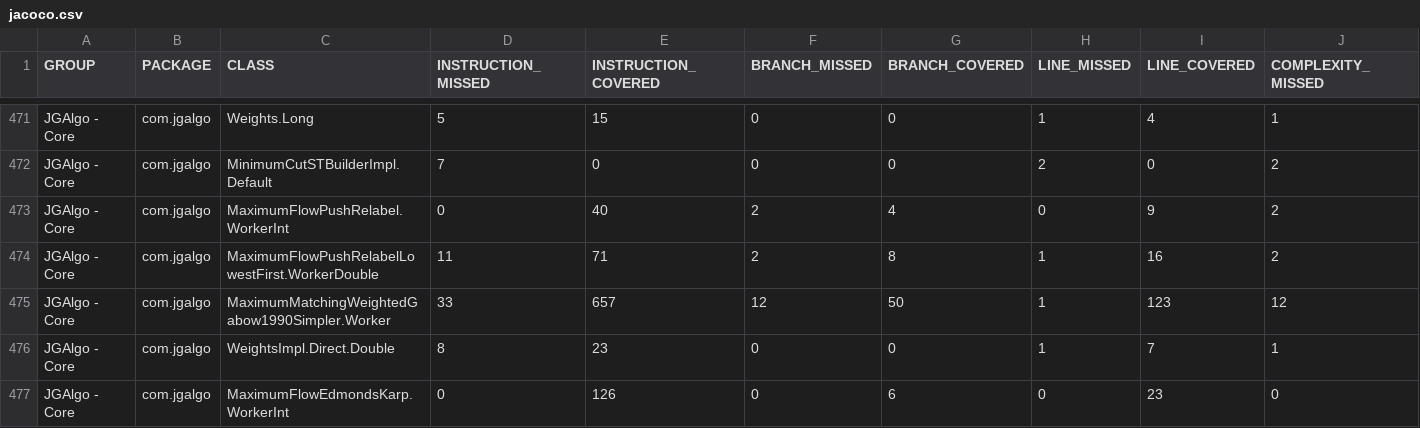
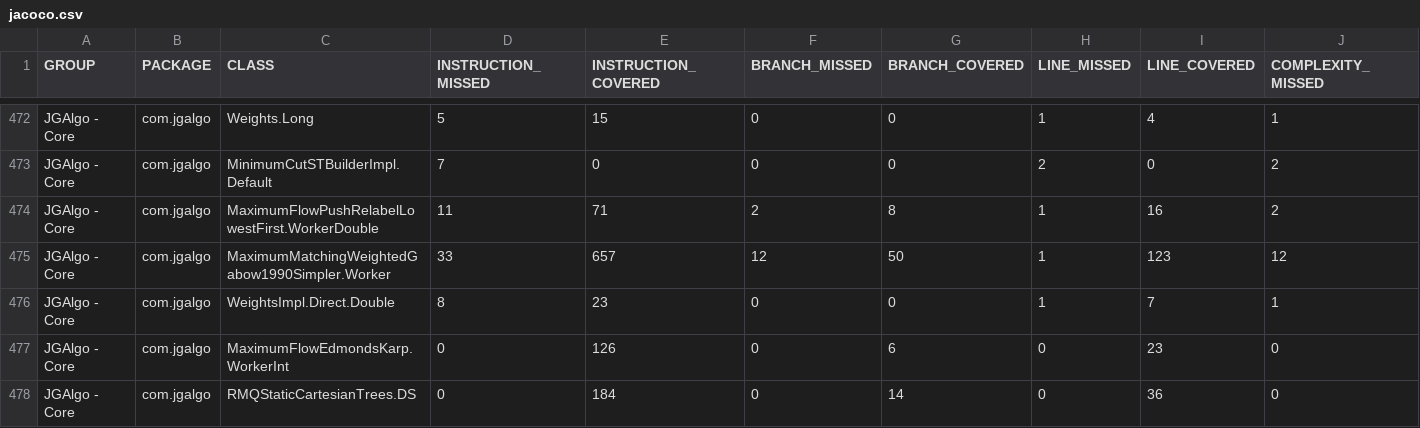
Before and after one commit to barakugav/JGAlgo, a CSV file: jacoco.csv, drawn as a sheet; only a part is shown, gaps mark what is left out; the shorter side is filled out with more unchanged rows; removed rows and columns are numbered as before the commit, all else as after; rows hold the shown columns only; the diff covers the shown part only; the diff names each change by its address in the sheet, - before the commit and + after, or states it on an @@ line.

Commit message:
Deploying to coverage from @ barakugav/JGAlgo@5182525fc429961ab9f7655ce9d40c95decb3fe6 🚀

```diff
--- a/jacoco.csv
+++ b/jacoco.csv
-row 473: JGAlgo - Core | com.jgalgo | MaximumFlowPushRelabel.WorkerInt | 0 | 40 | 2 | 4 | 0 | 9 | 2
```
Also changed, not shown: 3 added rows and 2 removed rows elsewhere in this file, 17 other files.
